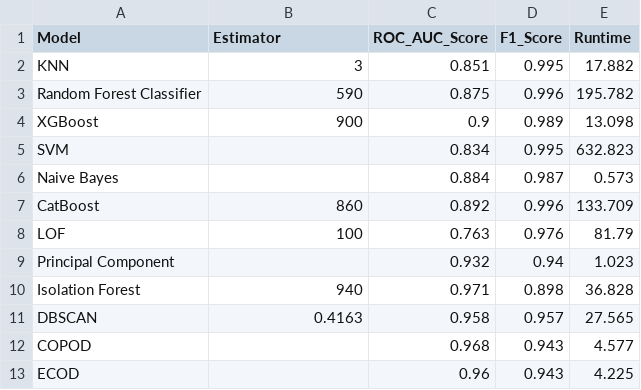
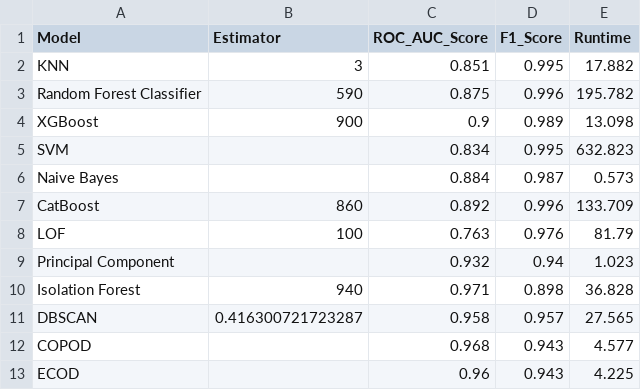
Before and after one commit to Enis15/anomalydetection, a CSV file: results/Metrics(DS3).csv, drawn as a sheet.

Commit message:
Final results

```diff
--- a/results/Metrics(DS3).csv
+++ b/results/Metrics(DS3).csv
@@ -10,3 +10,3 @@ Principal Component,,0.932,0.94,1.023
 Isolation Forest,940,0.971,0.898,36.828
-DBSCAN,0.4163,0.958,0.957,27.565
+DBSCAN,0.416300721723287,0.958,0.957,27.565
 COPOD,,0.968,0.943,4.577
```
Also changed, not shown: 9 other files.
